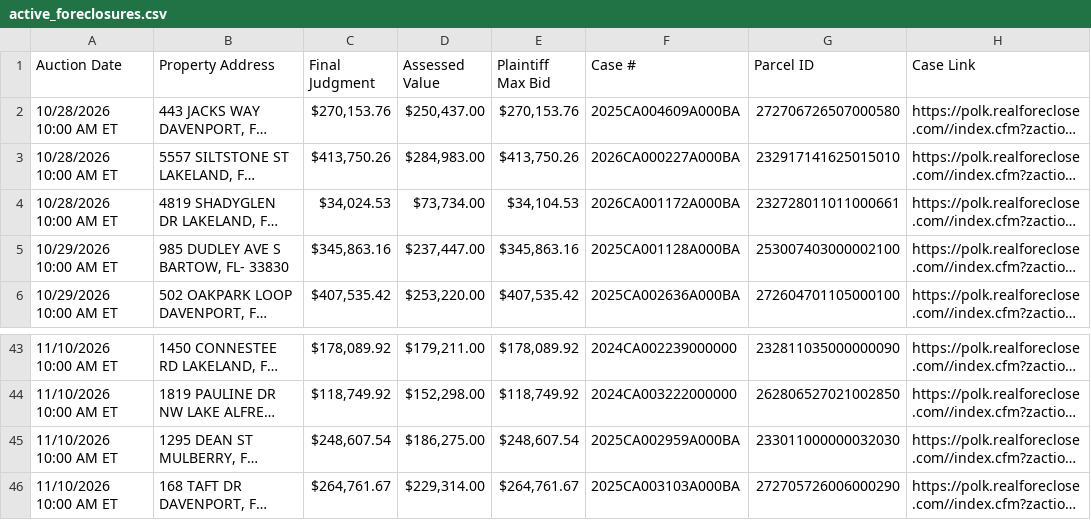
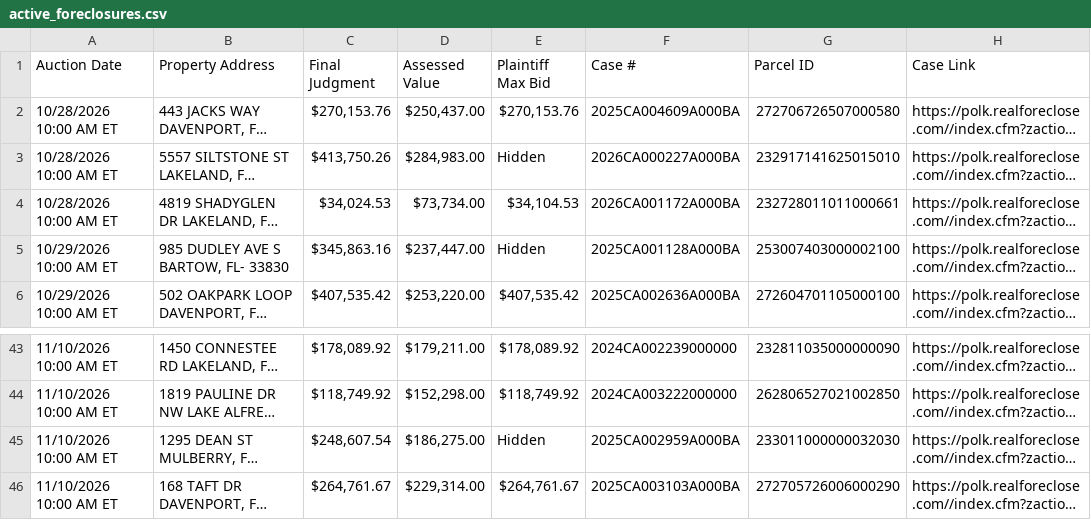
Before and after one commit to figlesias7/realforeclose-polk, a CSV file: data/active_foreclosures.csv, drawn as a sheet; only a part is shown, gaps mark what is left out; long unchanged cells end in …; the diff names each change by its address in the sheet, - before the commit and + after, or states it on an @@ line.

```diff
--- a/data/active_foreclosures.csv
+++ b/data/active_foreclosures.csv
-E3 (Plaintiff Max Bid): $413,750.26
+E3 (Plaintiff Max Bid): Hidden
-E5 (Plaintiff Max Bid): $345,863.16
+E5 (Plaintiff Max Bid): Hidden
-E45 (Plaintiff Max Bid): $248,607.54
+E45 (Plaintiff Max Bid): Hidden
```
Also changed, not shown: 3 other files.
